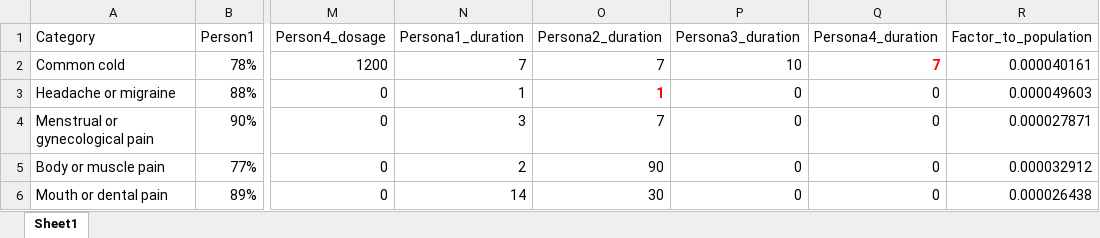
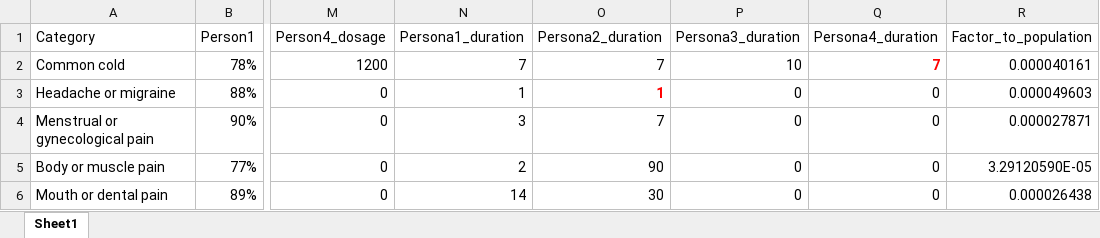
Before and after one commit to lsriram105/HEOR_Estimates_IBU, an Excel workbook: www/Persona_share.xlsx, sheet Sheet1, drawn as a sheet; only a part is shown, gaps mark what is left out; values as stored, in another font and other column widths than the file's, no borders; the diff names each change by its address in the sheet, - before the commit and + after, or states it on an @@ line.

```diff
--- a/www/Persona_share.xlsx (sheet Sheet1)
+++ b/www/Persona_share.xlsx (sheet Sheet1)
-R5 (Factor_to_population): 0.000032912
+R5 (Factor_to_population): 3.29120590E-05
```
Also changed, not shown: 8 other files.
